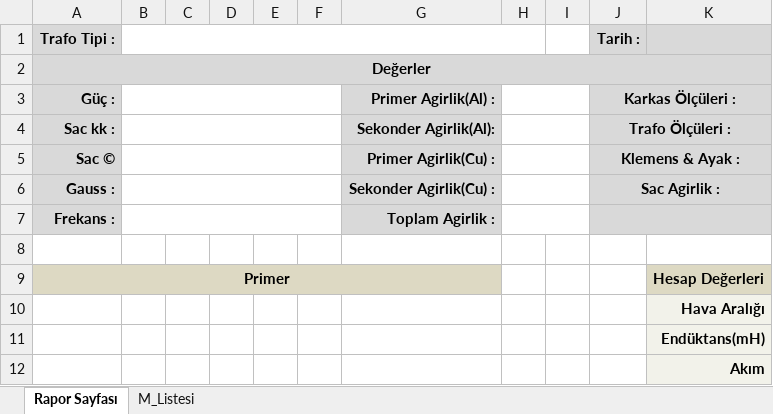
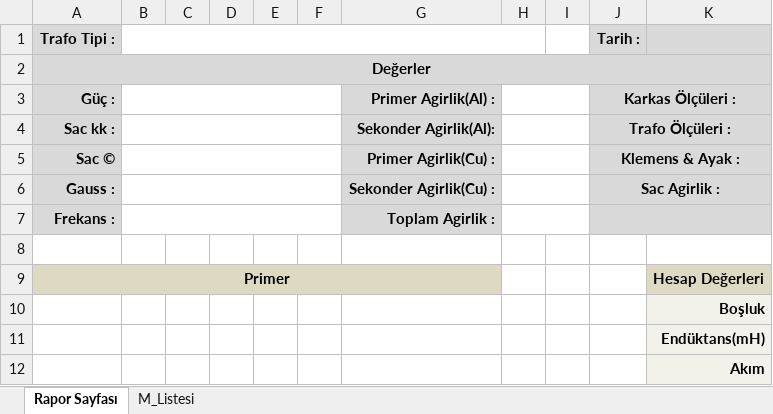
Before and after one commit to yavuzbektas/transformator_calc, an Excel workbook: media/reports/sont_template.xlsx, sheet Rapor Sayfası, drawn as a sheet; only a part is shown; values as stored, in another font and other column widths than the file's, no borders; the diff names each change by its address in the sheet, - before the commit and + after, or states it on an @@ line.

```diff
--- a/media/reports/sont_template.xlsx (sheet Rapor Sayfası)
+++ b/media/reports/sont_template.xlsx (sheet Rapor Sayfası)
-K10: Hava Aralığı
+K10: Boşluk
```
Also changed, not shown: media/reports/TriFazSok.xlsx, 13 other files.
